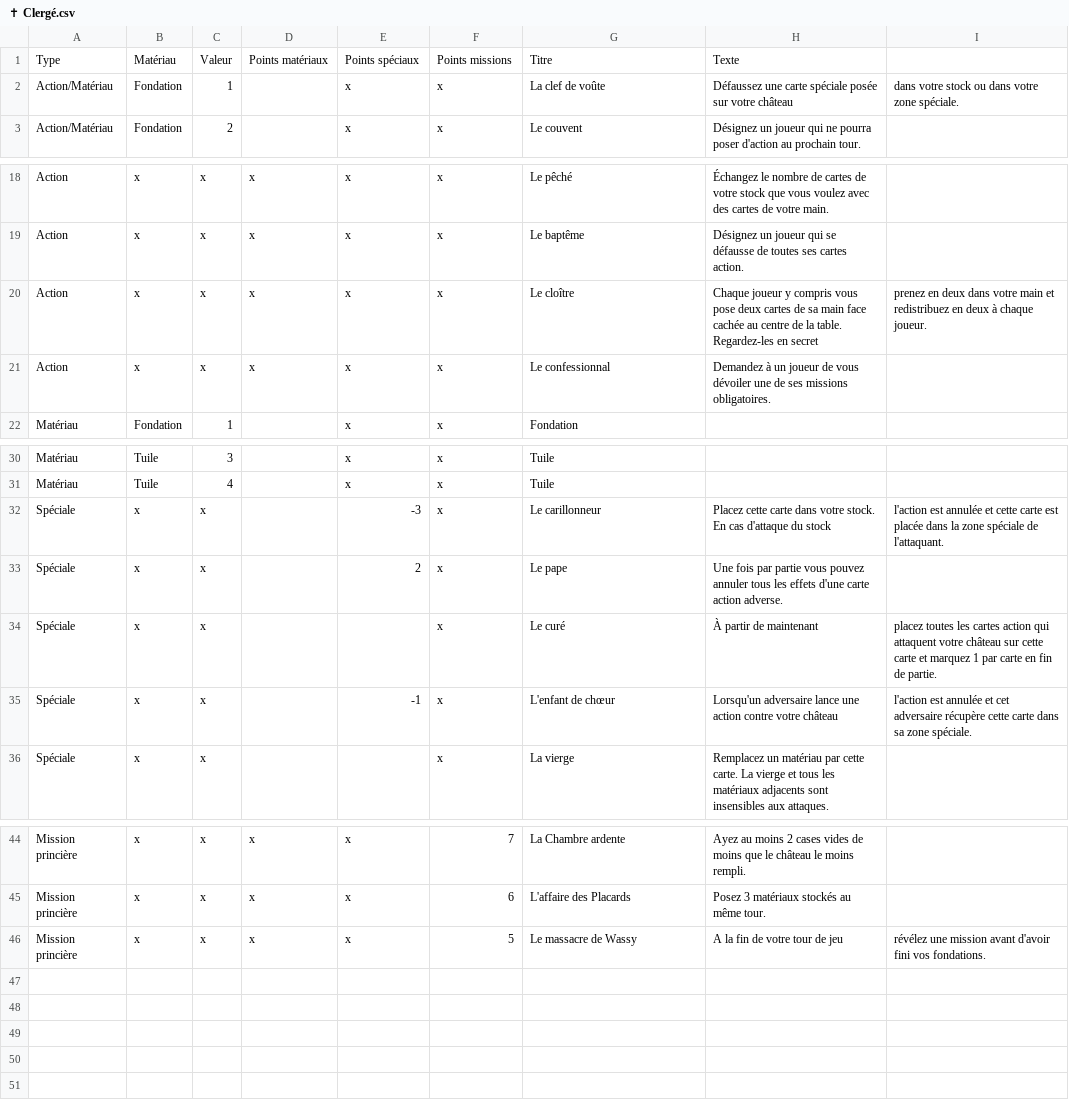
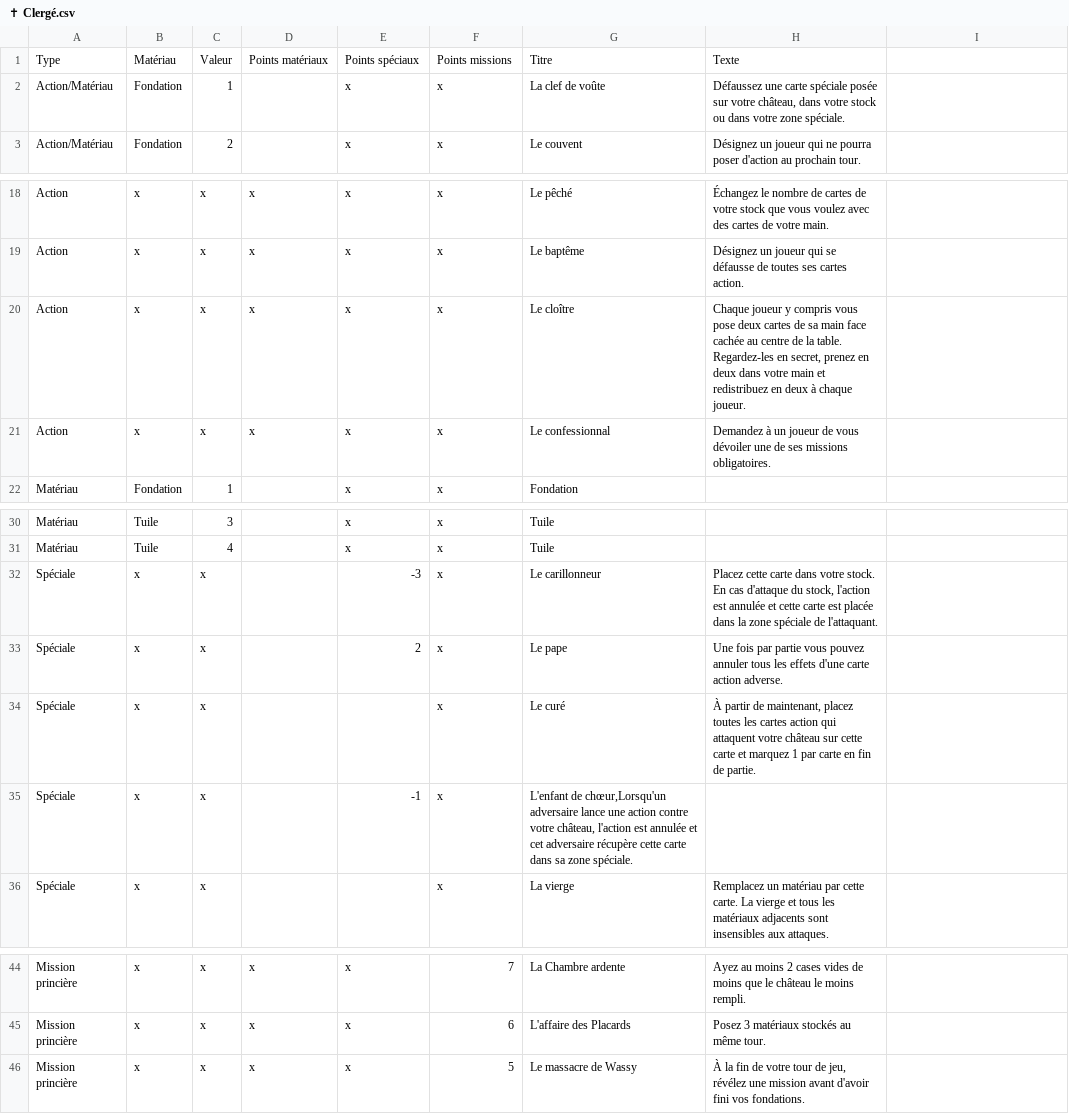
Before and after one commit to celidums/artigiano, a CSV file: ✝ Clergé.csv, drawn as a sheet; only a part is shown, gaps mark what is left out; the diff names each change by its address in the sheet, - before the commit and + after, or states it on an @@ line.

```diff
--- a/✝ Clergé.csv
+++ b/✝ Clergé.csv
-H2: …sur votre château
+H2: …sur votre château, dans votre stock ou dans votre zone spéciale.
-I2: dans votre stock ou dans votre zone spéciale.
+I2: (empty)
-H20: …Regardez-les en secret
+H20: …Regardez-les en secret, prenez en deux dans votre main et redistribuez en deux à chaque joueur.
-I20: prenez en deux dans votre main et redistribuez en deux à chaque joueur.
+I20: (empty)
-H32: …d'attaque du stock
+H32: …d'attaque du stock, l'action est annulée et cette carte est placée dans la zone spéciale de l'attaquant.
-I32: l'action est annulée et cette carte est placée dans la zone spéciale de l'attaquant.
+I32: (empty)
-H34: …partir de maintenant
+H34: …partir de maintenant, placez toutes les cartes action qui attaquent votre château sur cette carte et marquez 1 par carte en fin de partie.
-I34: placez toutes les cartes action qui attaquent votre château sur cette carte et marquez 1 par carte en fin de partie.
+I34: (empty)
-G35: L'enfant de chœur
+G35: L'enfant de chœur,Lorsqu'un adversaire lance une action contre votre château, l'action est annulée et cet adversaire récupère cette carte dans sa zone spéciale.
-H35: Lorsqu'un adversaire lance une action contre votre château
+H35: (empty)
-I35: l'action est annulée et cet adversaire récupère cette carte dans sa zone spéciale.
+I35: (empty)
-H46: A la fin de votre tour de jeu
+H46: À la fin de votre tour de jeu, révélez une mission avant d'avoir fini vos fondations.
-I46: révélez une mission avant d'avoir fini vos fondations.
+I46: (empty)
```
Also changed, not shown: ⚒ Artisans.csv, ⚔ Armée.csv, 1 other file.
